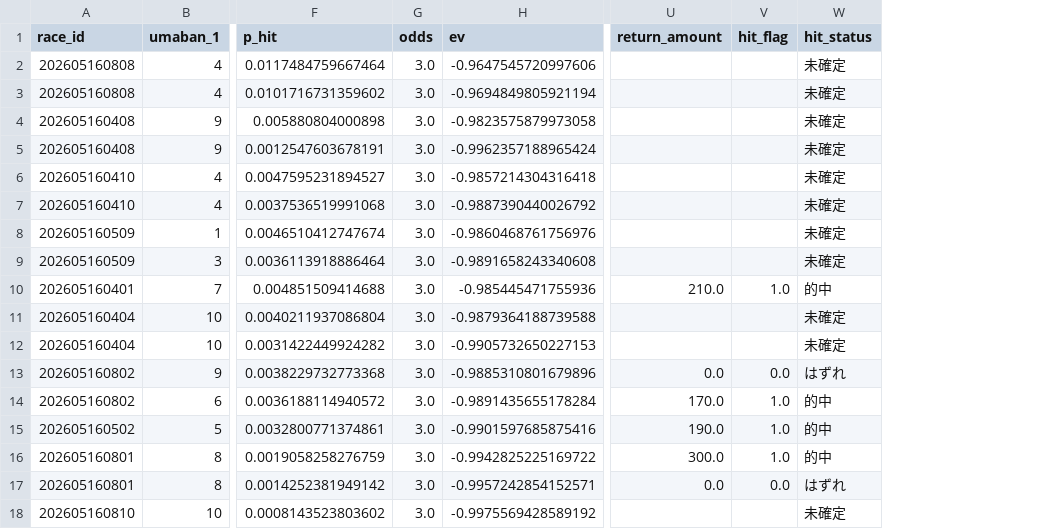
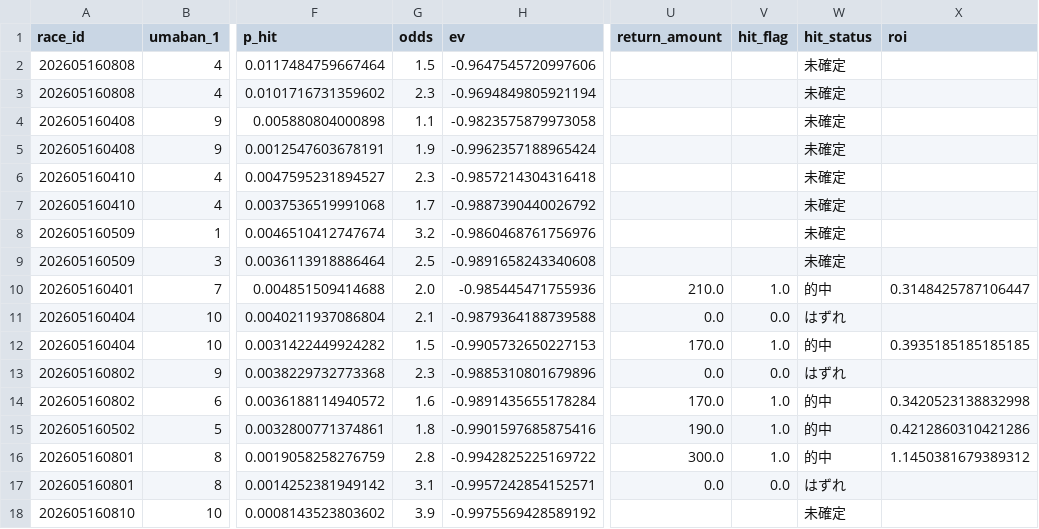
Before and after one commit to Kochi-Hase/rece_analysis, a CSV file: DailyReport/2026-05-16/2026-05-16.csv, drawn as a sheet; only a part is shown, gaps mark what is left out; the diff names each change by its address in the sheet, - before the commit and + after, or states it on an @@ line.

```diff
--- a/DailyReport/2026-05-16/2026-05-16.csv
+++ b/DailyReport/2026-05-16/2026-05-16.csv
+column X (roi), rows 10-16: 0.3148425787106447 |  | 0.3935185185185185 |  | 0.3420523138832998 | 0.4212860310421286 | 1.1450381679389312
-G2 (odds): 3.0
+G2 (odds): 1.5
-G3 (odds): 3.0
+G3 (odds): 2.3
-G4 (odds): 3.0
+G4 (odds): 1.1
-G5 (odds): 3.0
+G5 (odds): 1.9
-G6 (odds): 3.0
+G6 (odds): 2.3
-G7 (odds): 3.0
+G7 (odds): 1.7
-G8 (odds): 3.0
+G8 (odds): 3.2
-G9 (odds): 3.0
+G9 (odds): 2.5
-G10 (odds): 3.0
+G10 (odds): 2.0
-G11 (odds): 3.0
+G11 (odds): 2.1
-U11 (return_amount): (empty)
+U11 (return_amount): 0.0
-V11 (hit_flag): (empty)
+V11 (hit_flag): 0.0
-W11 (hit_status): 未確定
+W11 (hit_status): はずれ
-G12 (odds): 3.0
+G12 (odds): 1.5
-U12 (return_amount): (empty)
+U12 (return_amount): 170.0
-V12 (hit_flag): (empty)
+V12 (hit_flag): 1.0
-W12 (hit_status): 未確定
+W12 (hit_status): 的中
-G13 (odds): 3.0
+G13 (odds): 2.3
-G14 (odds): 3.0
+G14 (odds): 1.6
-G15 (odds): 3.0
+G15 (odds): 1.8
-G16 (odds): 3.0
+G16 (odds): 2.8
-G17 (odds): 3.0
+G17 (odds): 3.1
-G18 (odds): 3.0
+G18 (odds): 3.9
```
Also changed, not shown: 1 other file.
